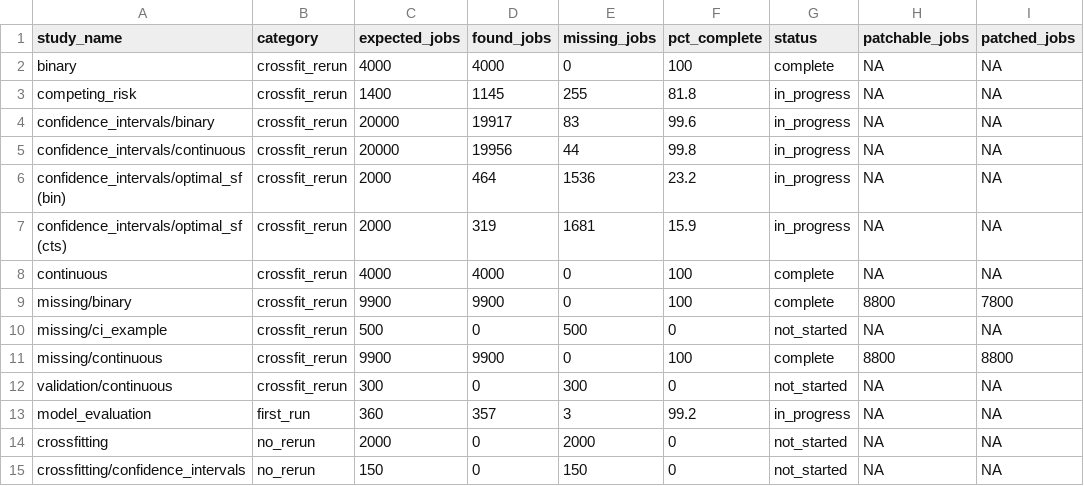
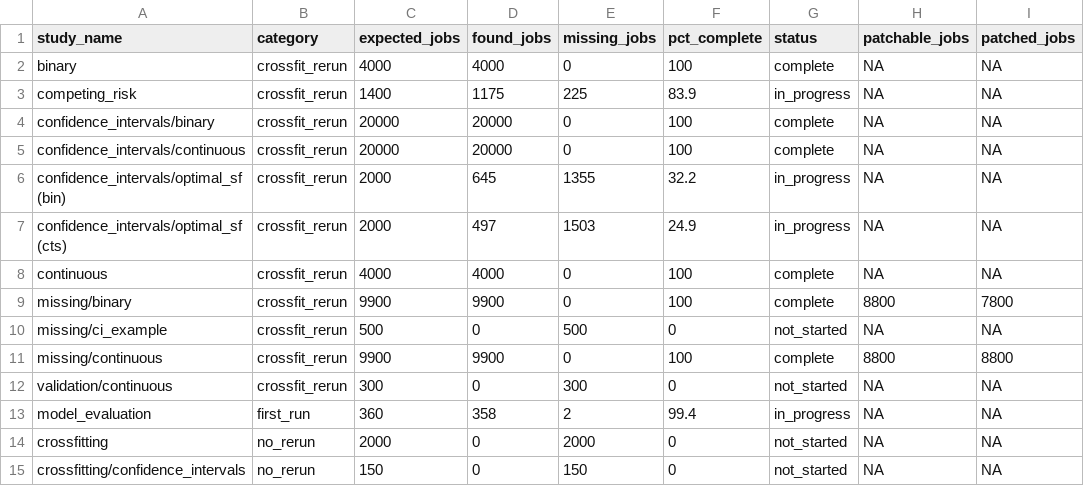
Before and after one commit to evanvogt/drf_sims, a CSV file: check_all_studies.csv, drawn as a sheet; only a part is shown; the diff names each change by its address in the sheet, - before the commit and + after, or states it on an @@ line.

```diff
--- a/check_all_studies.csv
+++ b/check_all_studies.csv
-D3 (found_jobs): 1145
+D3 (found_jobs): 1175
-E3 (missing_jobs): 255
+E3 (missing_jobs): 225
-F3 (pct_complete): 81.8
+F3 (pct_complete): 83.9
-D4 (found_jobs): 19917
+D4 (found_jobs): 20000
-E4 (missing_jobs): 83
+E4 (missing_jobs): 0
-F4 (pct_complete): 99.6
+F4 (pct_complete): 100
-G4:G5 (status): in_progress
+G4:G5 (status): complete
-D5 (found_jobs): 19956
+D5 (found_jobs): 20000
-E5 (missing_jobs): 44
+E5 (missing_jobs): 0
-F5 (pct_complete): 99.8
+F5 (pct_complete): 100
-D6 (found_jobs): 464
+D6 (found_jobs): 645
-E6 (missing_jobs): 1536
+E6 (missing_jobs): 1355
-F6 (pct_complete): 23.2
+F6 (pct_complete): 32.2
-D7 (found_jobs): 319
+D7 (found_jobs): 497
-E7 (missing_jobs): 1681
+E7 (missing_jobs): 1503
-F7 (pct_complete): 15.9
+F7 (pct_complete): 24.9
-D13 (found_jobs): 357
+D13 (found_jobs): 358
-E13 (missing_jobs): 3
+E13 (missing_jobs): 2
-F13 (pct_complete): 99.2
+F13 (pct_complete): 99.4
```
Also changed, not shown: 6 other files.
